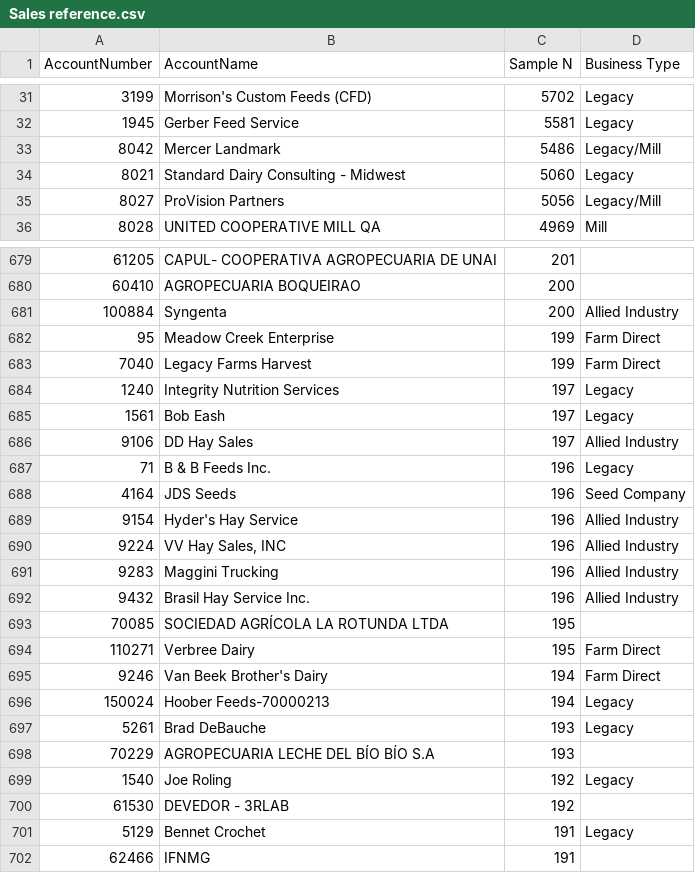
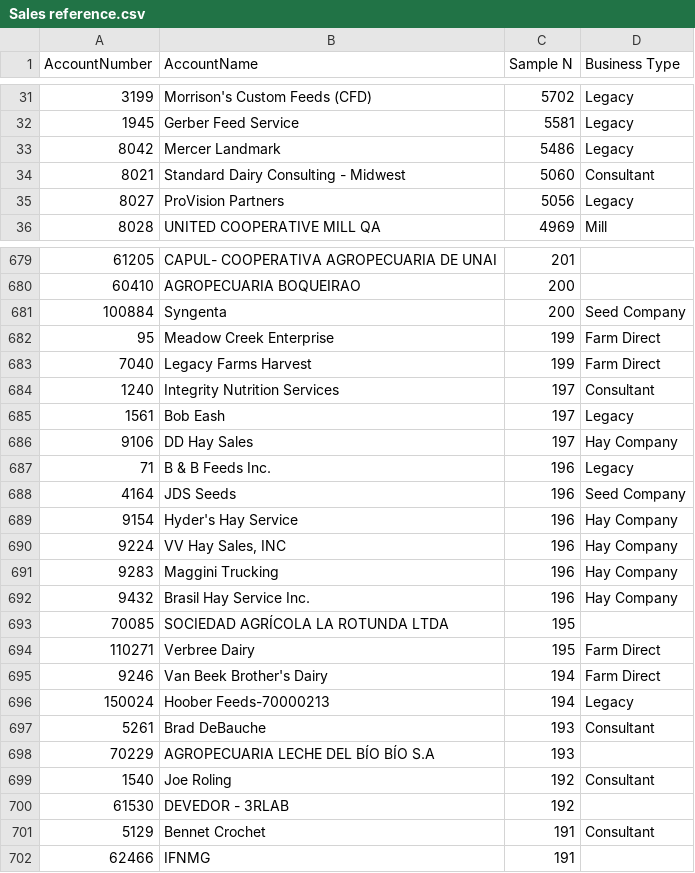
Before and after one commit to kjraver/RRLGenProjects, a CSV file: Sales reference.csv, drawn as a sheet; only a part is shown, gaps mark what is left out; the diff covers the shown part only.

```diff
--- a/Sales reference.csv
+++ b/Sales reference.csv
@@ -32,5 +32,5 @@ AccountNumber,AccountName,Sample N,Business Type
 1945,Gerber Feed Service,5581,Legacy
-8042,Mercer Landmark,5486,Legacy/Mill
-8021,Standard Dairy Consulting - Midwest,5060,Legacy
-8027,ProVision Partners,5056,Legacy/Mill
+8042,Mercer Landmark,5486,Legacy
+8021,Standard Dairy Consulting - Midwest,5060,Consultant
+8027,ProVision Partners,5056,Legacy
 8028,UNITED COOPERATIVE MILL QA,4969,Mill
@@ -680,14 +680,14 @@ AccountNumber,AccountName,Sample N,Business Type
 60410,AGROPECUARIA BOQUEIRAO,200,
-100884,Syngenta,200,Allied Industry
+100884,Syngenta,200,Seed Company
 95,Meadow Creek Enterprise,199,Farm Direct
 7040,Legacy Farms Harvest,199,Farm Direct
-1240,Integrity Nutrition Services,197,Legacy
+1240,Integrity Nutrition Services,197,Consultant
 1561,Bob Eash,197,Legacy
-9106,DD Hay Sales,197,Allied Industry
+9106,DD Hay Sales,197,Hay Company
 71,B & B Feeds Inc.,196,Legacy
 4164,JDS Seeds,196,Seed Company
-9154,Hyder's Hay Service,196,Allied Industry
-9224,"VV Hay Sales, INC",196,Allied Industry
-9283,Maggini Trucking,196,Allied Industry
-9432,Brasil Hay Service Inc.,196,Allied Industry
+9154,Hyder's Hay Service,196,Hay Company
+9224,"VV Hay Sales, INC",196,Hay Company
+9283,Maggini Trucking,196,Hay Company
+9432,Brasil Hay Service Inc.,196,Hay Company
 70085,SOCIEDAD AGRÍCOLA LA ROTUNDA LTDA,195,
@@ -696,7 +696,7 @@ AccountNumber,AccountName,Sample N,Business Type
 150024,Hoober Feeds-70000213,194,Legacy
-5261,Brad DeBauche,193,Legacy
+5261,Brad DeBauche,193,Consultant
 70229,AGROPECUARIA LECHE DEL BÍO BÍO S.A,193,
-1540,Joe Roling,192,Legacy
+1540,Joe Roling,192,Consultant
 61530,DEVEDOR - 3RLAB,192,
-5129,Bennet Crochet,191,Legacy
+5129,Bennet Crochet,191,Consultant
 62466,IFNMG,191,
```
Also changed, not shown: 134 edited cells elsewhere in this file, 1 other file.
